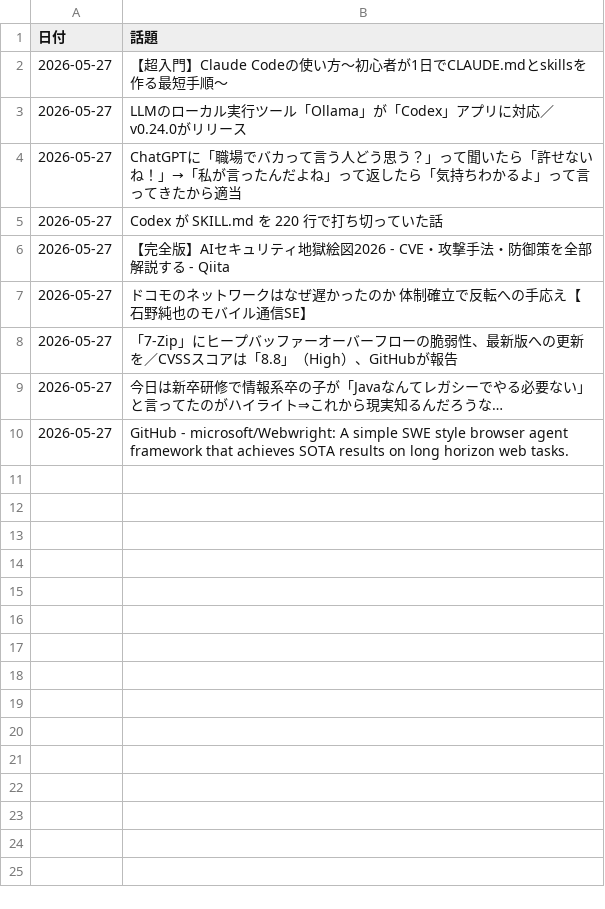
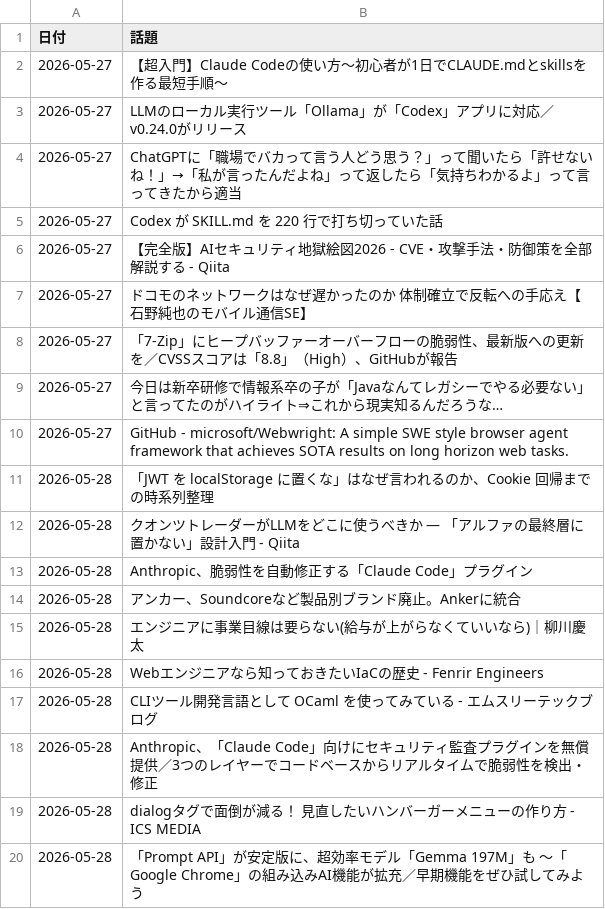
Before and after one commit to MTAUMAME/auto-portal-test, a CSV file: docs/trend_history.csv, drawn as a sheet; the diff names each change by its address in the sheet, - before the commit and + after, or states it on an @@ line.

```diff
--- a/docs/trend_history.csv
+++ b/docs/trend_history.csv
+row 11: 2026-05-28 | 「JWT を localStorage に置くな」はなぜ言われるのか、Cookie 回帰までの時系列整理
+row 12: 2026-05-28 | クオンツトレーダーがLLMをどこに使うべきか — 「アルファの最終層に置かない」設計入門 - Qiita
+row 13: 2026-05-28 | Anthropic、脆弱性を自動修正する「Claude Code」プラグイン
+row 14: 2026-05-28 | アンカー、Soundcoreなど製品別ブランド廃止。Ankerに統合
+row 15: 2026-05-28 | エンジニアに事業目線は要らない(給与が上がらなくていいなら)｜柳川慶太
+row 16: 2026-05-28 | Webエンジニアなら知っておきたいIaCの歴史 - Fenrir Engineers
+row 17: 2026-05-28 | CLIツール開発言語として OCaml を使ってみている - エムスリーテックブログ
+row 18: 2026-05-28 | Anthropic、「Claude Code」向けにセキュリティ監査プラグインを無償提供／3つのレイヤーでコードベースからリアルタイムで脆弱性を検出・修正
+row 19: 2026-05-28 | dialogタグで面倒が減る！ 見直したいハンバーガーメニューの作り方 - ICS MEDIA
+row 20: 2026-05-28 | 「Prompt API」が安定版に、超効率モデル「Gemma 197M」も ～「Google Chrome」の組み込みAI機能が拡充／早期機能をぜひ試してみよう
```
Also changed, not shown: 11 other files.
